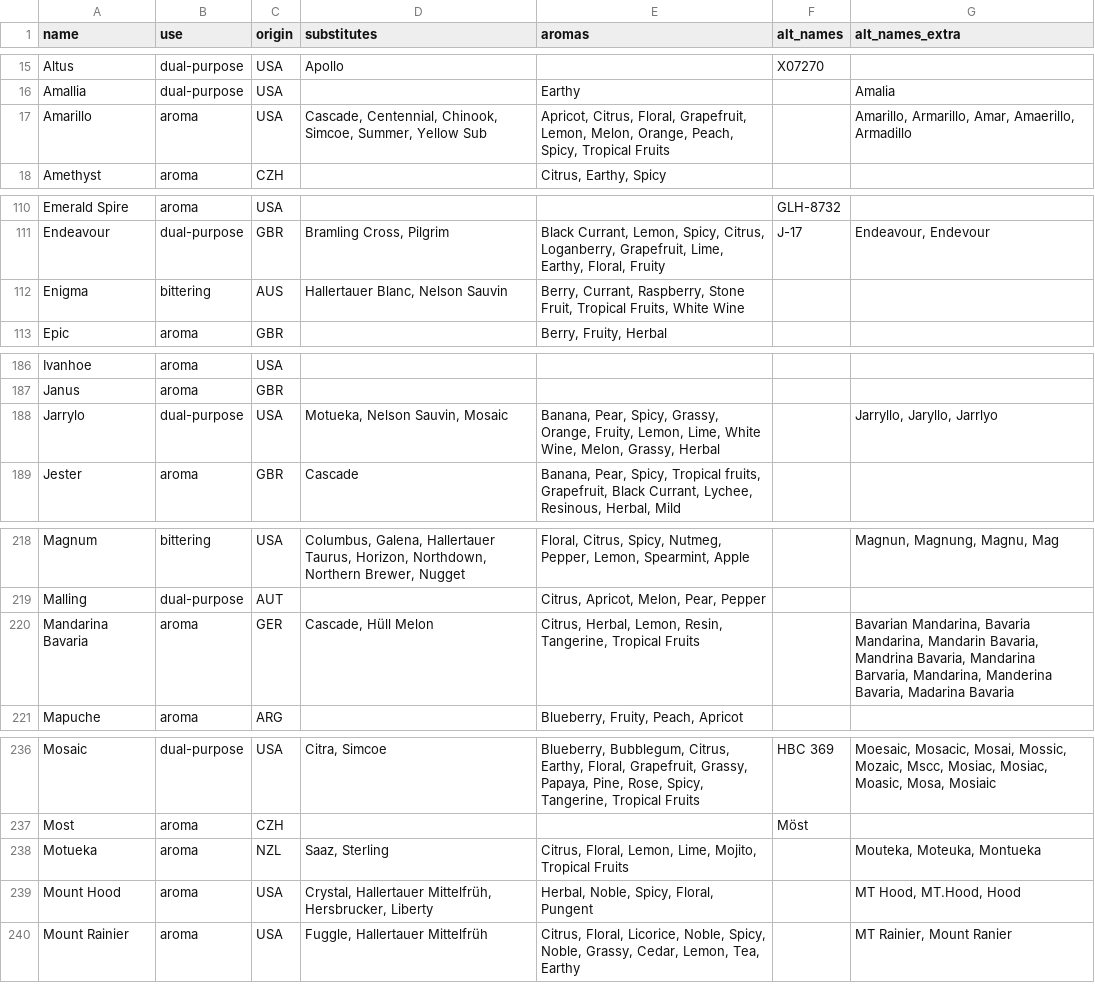
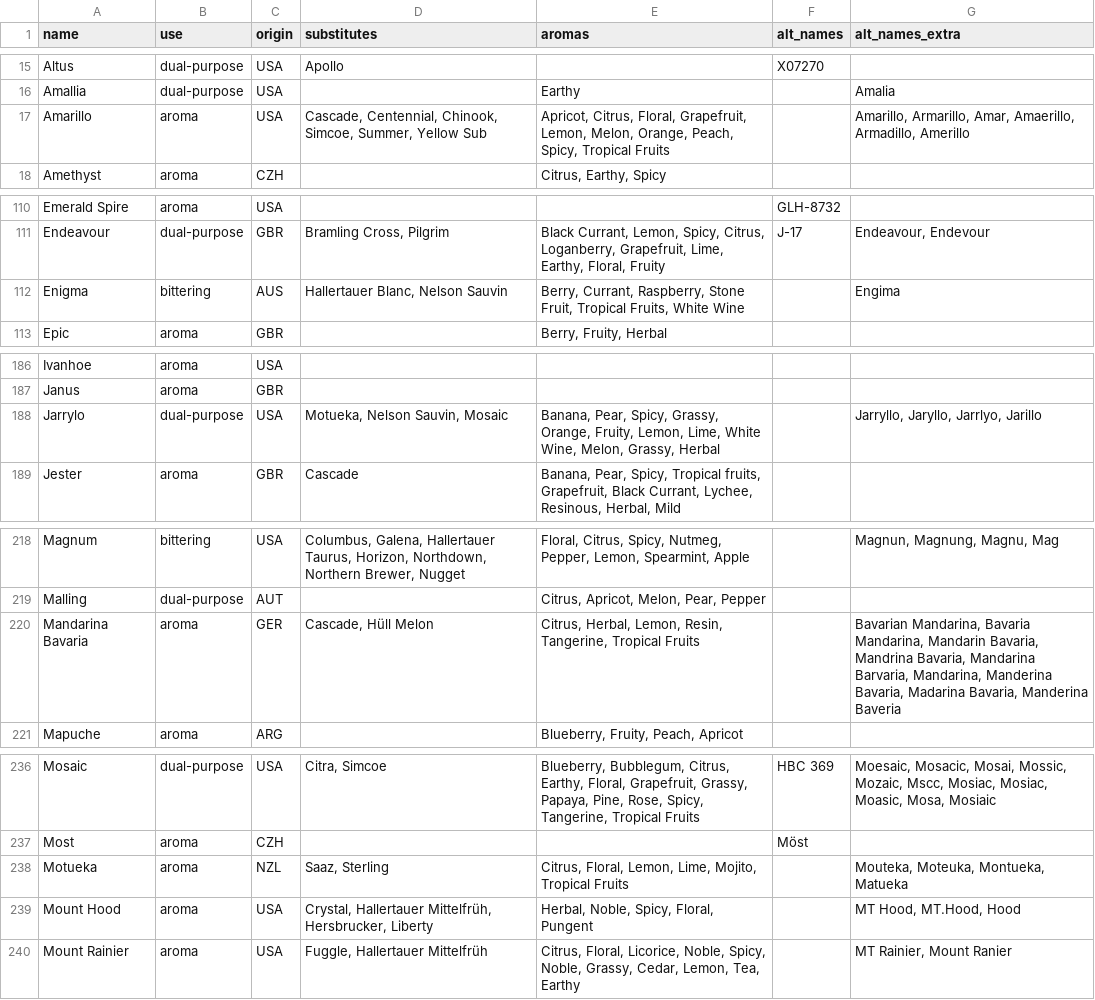
Before and after one commit to scheb/beer-analytics, a CSV file: recipe_db/data/hops.csv, drawn as a sheet; only a part is shown, gaps mark what is left out; the diff covers the shown part only.

Commit message:
More hops updates

```diff
--- a/recipe_db/data/hops.csv
+++ b/recipe_db/data/hops.csv
@@ -16,3 +16,3 @@ Altus;dual-purpose;USA;Apollo;;X07270;
 Amallia;dual-purpose;USA;;Earthy;;Amalia
-Amarillo;aroma;USA;Cascade, Centennial, Chinook, Simcoe, Summer, Yellow Sub;Apricot, Citrus, Floral, Grapefruit, Lemon, Melon, Orange, Peach, Spicy, Tropical Fruits;;Amarillo, Armarillo, Amar, Amaerillo, Armadillo
+Amarillo;aroma;USA;Cascade, Centennial, Chinook, Simcoe, Summer, Yellow Sub;Apricot, Citrus, Floral, Grapefruit, Lemon, Melon, Orange, Peach, Spicy, Tropical Fruits;;Amarillo, Armarillo, Amar, Amaerillo, Armadillo, Amerillo
 Amethyst;aroma;CZH;;Citrus, Earthy, Spicy;;
@@ -111,3 +111,3 @@ Emerald Spire;aroma;USA;;;GLH-8732;
 Endeavour;dual-purpose;GBR;Bramling Cross, Pilgrim;Black Currant, Lemon, Spicy, Citrus, Loganberry, Grapefruit, Lime, Earthy, Floral, Fruity;J-17;Endeavour, Endevour
-Enigma;bittering;AUS;Hallertauer Blanc, Nelson Sauvin;Berry, Currant, Raspberry, Stone Fruit, Tropical Fruits, White Wine;;
+Enigma;bittering;AUS;Hallertauer Blanc, Nelson Sauvin;Berry, Currant, Raspberry, Stone Fruit, Tropical Fruits, White Wine;;Engima
 Epic;aroma;GBR;;Berry, Fruity, Herbal;;
@@ -187,3 +187,3 @@ Ivanhoe;aroma;USA;;;;
 Janus;aroma;GBR;;;;
-Jarrylo;dual-purpose;USA;Motueka, Nelson Sauvin, Mosaic ;Banana, Pear, Spicy, Grassy, Orange, Fruity, Lemon, Lime, White Wine, Melon, Grassy, Herbal;;Jarryllo, Jaryllo, Jarrlyo
+Jarrylo;dual-purpose;USA;Motueka, Nelson Sauvin, Mosaic ;Banana, Pear, Spicy, Grassy, Orange, Fruity, Lemon, Lime, White Wine, Melon, Grassy, Herbal;;Jarryllo, Jaryllo, Jarrlyo, Jarillo
 Jester;aroma;GBR;Cascade;Banana, Pear, Spicy, Tropical fruits, Grapefruit, Black Currant, Lychee, Resinous, Herbal, Mild;;
@@ -219,3 +219,3 @@ Magnum;bittering;USA;Columbus, Galena, Hallertauer Taurus, Horizon, Northdown, N
 Malling;dual-purpose;AUT;;Citrus, Apricot, Melon, Pear, Pepper;;
-Mandarina Bavaria;aroma;GER;Cascade, Hüll Melon;Citrus, Herbal, Lemon, Resin, Tangerine, Tropical Fruits;;Bavarian Mandarina, Bavaria Mandarina, Mandarin Bavaria, Mandrina Bavaria, Mandarina Barvaria, Mandarina, Manderina Bavaria, Madarina Bavaria
+Mandarina Bavaria;aroma;GER;Cascade, Hüll Melon;Citrus, Herbal, Lemon, Resin, Tangerine, Tropical Fruits;;Bavarian Mandarina, Bavaria Mandarina, Mandarin Bavaria, Mandrina Bavaria, Mandarina Barvaria, Mandarina, Manderina Bavaria, Madarina Bavaria, Manderina Baveria
 Mapuche;aroma;ARG;;Blueberry, Fruity, Peach, Apricot;;
@@ -237,3 +237,3 @@ Mosaic;dual-purpose;USA;Citra, Simcoe;Blueberry, Bubblegum, Citrus, Earthy, Flor
 Most;aroma;CZH;;;Möst;
-Motueka;aroma;NZL;Saaz, Sterling;Citrus, Floral, Lemon, Lime, Mojito, Tropical Fruits;;Mouteka, Moteuka, Montueka
+Motueka;aroma;NZL;Saaz, Sterling;Citrus, Floral, Lemon, Lime, Mojito, Tropical Fruits;;Mouteka, Moteuka, Montueka, Matueka
 Mount Hood;aroma;USA;Crystal, Hallertauer Mittelfrüh, Hersbrucker, Liberty;Herbal, Noble, Spicy, Floral, Pungent;;MT Hood, MT.Hood, Hood
```
Also changed, not shown: 3 edited cells elsewhere in this file.
